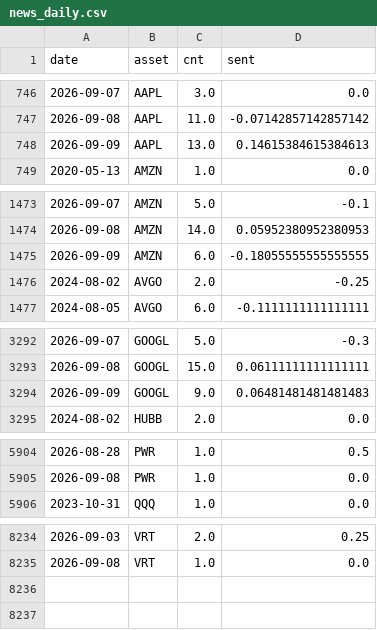
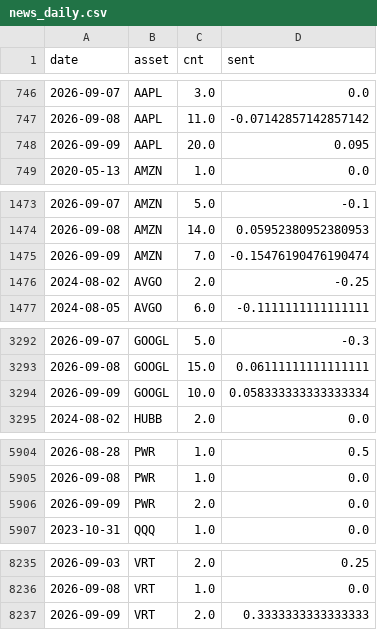
Before and after one commit to Frankestain12/graphfinance, a CSV file: data_store/news_daily.csv, drawn as a sheet; only a part is shown, gaps mark what is left out; the diff covers the shown part only.

```diff
--- a/data_store/news_daily.csv
+++ b/data_store/news_daily.csv
@@ -747,3 +747,3 @@ date,asset,cnt,sent
 2026-09-08,AAPL,11.0,-0.07142857142857142
-2026-09-09,AAPL,13.0,0.14615384615384613
+2026-09-09,AAPL,20.0,0.095
 2020-05-13,AMZN,1.0,0.0
@@ -1474,3 +1474,3 @@ date,asset,cnt,sent
 2026-09-08,AMZN,14.0,0.05952380952380953
-2026-09-09,AMZN,6.0,-0.18055555555555555
+2026-09-09,AMZN,7.0,-0.15476190476190474
 2024-08-02,AVGO,2.0,-0.25
@@ -3293,3 +3293,3 @@ date,asset,cnt,sent
 2026-09-08,GOOGL,15.0,0.06111111111111111
-2026-09-09,GOOGL,9.0,0.06481481481481483
+2026-09-09,GOOGL,10.0,0.058333333333333334
 2024-08-02,HUBB,2.0,0.0
@@ -5905,2 +5905,3 @@ date,asset,cnt,sent
 2026-09-08,PWR,1.0,0.0
+2026-09-09,PWR,2.0,0.0
 2023-10-31,QQQ,1.0,0.0
@@ -8235 +8236,2 @@ date,asset,cnt,sent
 2026-09-08,VRT,1.0,0.0
+2026-09-09,VRT,2.0,0.3333333333333333
```
Also changed, not shown: 12 edited cells elsewhere in this file, data_store/events.csv, data_store/rolling_hit.csv, 10 other files.
